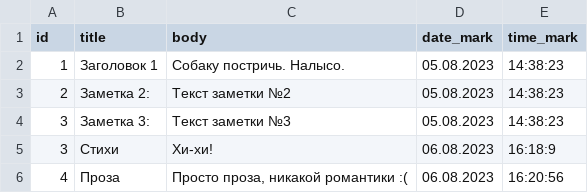
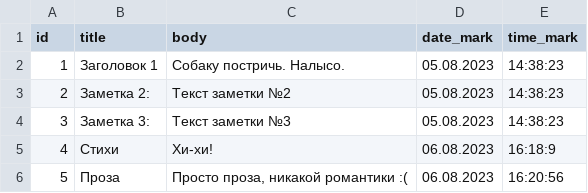
Before and after one commit to Yauhene/Python_final_test_06082023, a CSV file: notes.csv, drawn as a sheet.

```diff
--- a/notes.csv
+++ b/notes.csv
@@ -4,3 +4,3 @@ id;title;body;date_mark;time_mark
 3;Заметка 3: ;Текст заметки №3;05.08.2023  ;14:38:23
-3;Стихи;Хи-хи!;06.08.2023  ;16:18:9
-4;Проза;Просто проза, никакой романтики  :(;06.08.2023  ;16:20:56
+4;Стихи;Хи-хи!;06.08.2023  ;16:18:9
+5;Проза;Просто проза, никакой романтики  :(;06.08.2023  ;16:20:56
```
Also changed, not shown: 5 other files.
